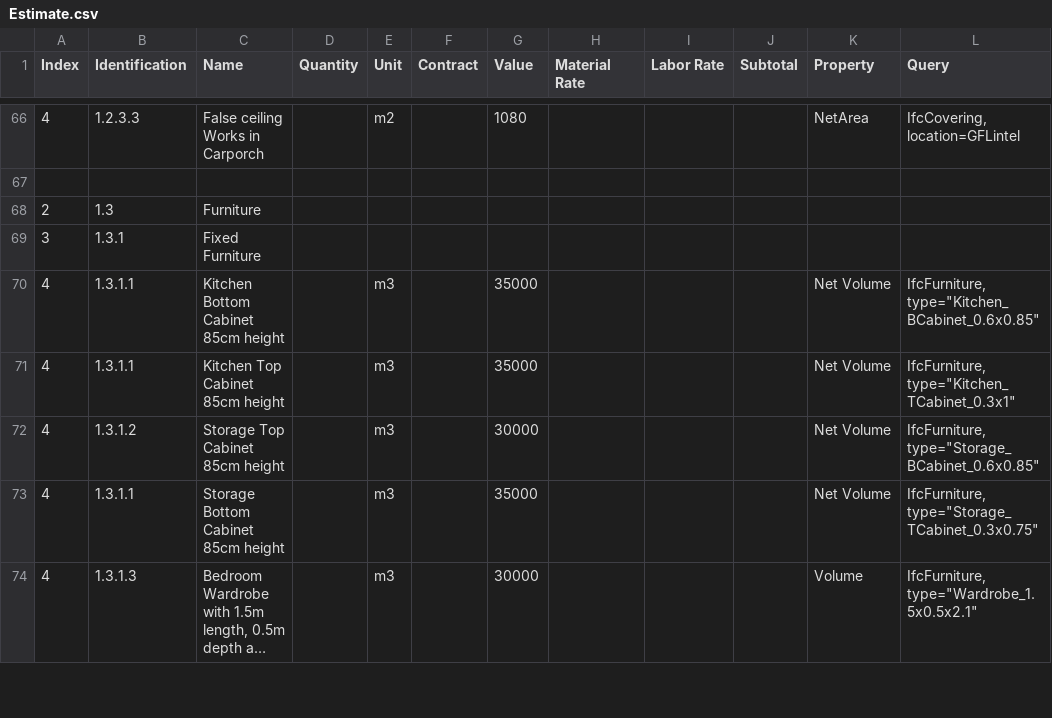
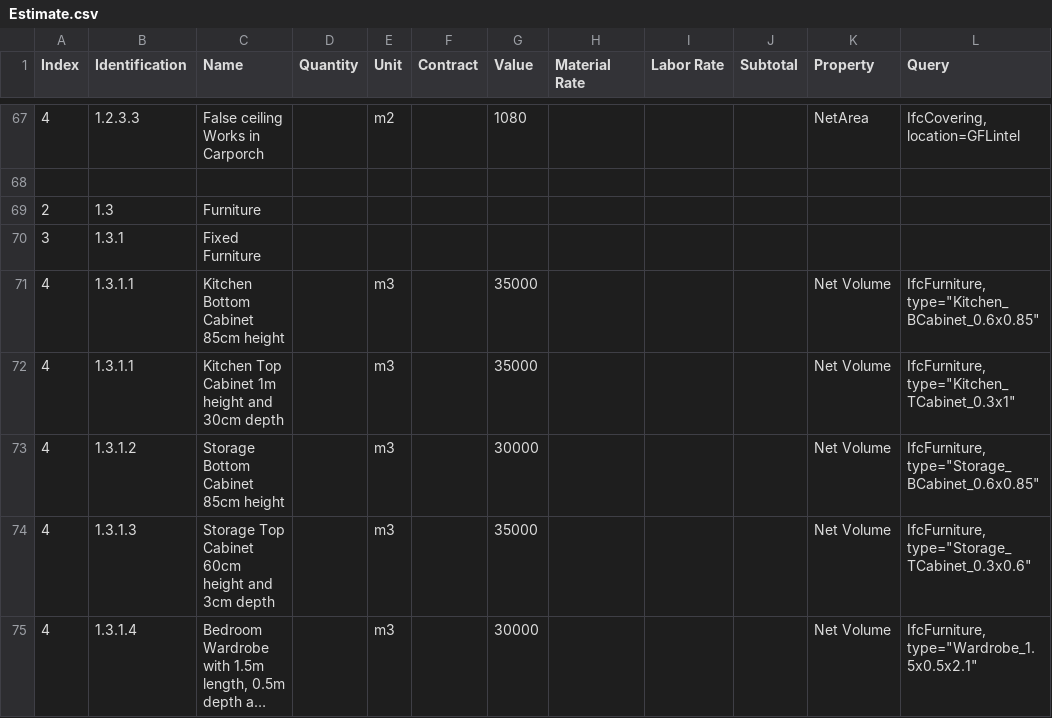
Before and after one commit to Arunarchitect/AnilIFC, a CSV file: schedules/Estimate.csv, drawn as a sheet; only a part is shown, gaps mark what is left out; long unchanged cells end in …; addresses are those after the commit; the diff covers the shown part only; the diff names each change by its address in the sheet, - before the commit and + after, or states it on an @@ line.

Commit message:
added dinig furniture

```diff
--- a/schedules/Estimate.csv
+++ b/schedules/Estimate.csv
-C72 (Name): Kitchen Top Cabinet 85cm height
+C72 (Name): Kitchen Top Cabinet 1m height and 30cm depth
-C73 (Name): Storage Top Cabinet 85cm height
+C73 (Name): Storage Bottom Cabinet 85cm height
-B74 (Identification): 1.3.1.1
+B74 (Identification): 1.3.1.3
-C74 (Name): Storage Bottom Cabinet 85cm height
+C74 (Name): Storage Top Cabinet 60cm height and 3cm depth
-L74 (Query): IfcFurniture, type="Storage_TCabinet_0.3x0.75"
+L74 (Query): IfcFurniture, type="Storage_TCabinet_0.3x0.6"
-B75 (Identification): 1.3.1.3
+B75 (Identification): 1.3.1.4
-K75 (Property): Volume
+K75 (Property): Net Volume
```
Also changed, not shown: 3 added rows, 1 removed row and 17 edited cells elsewhere in this file, 4 other files.
